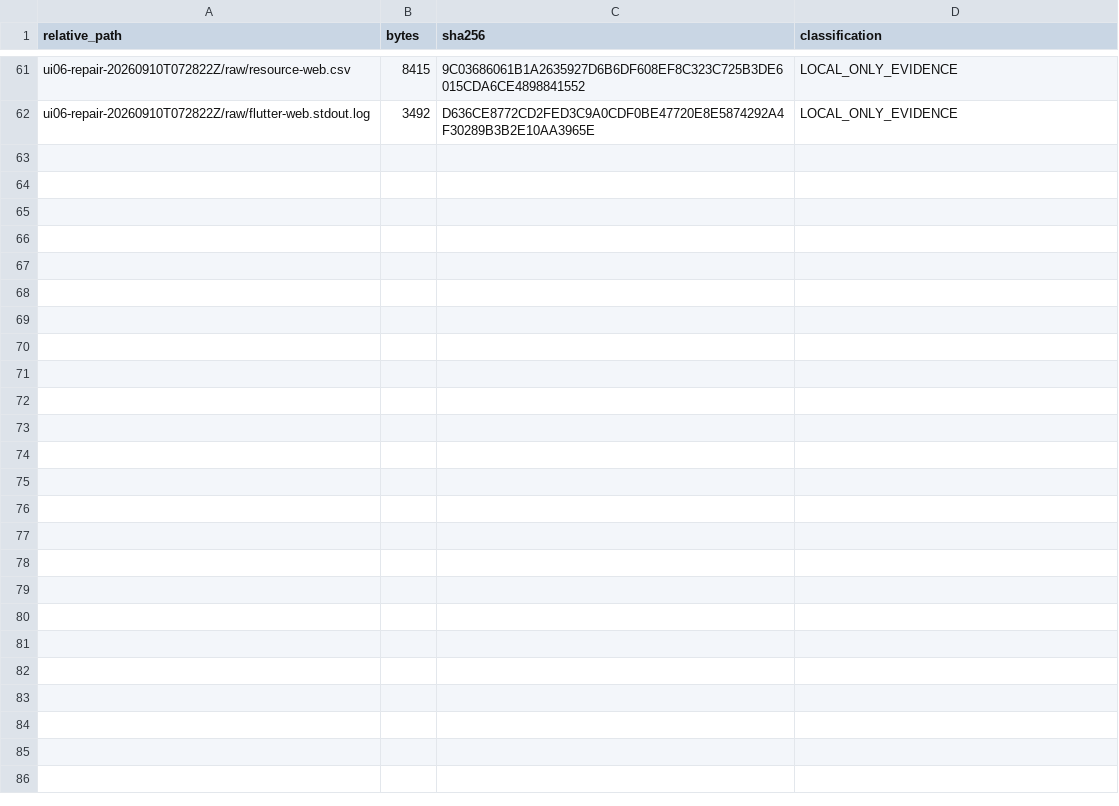
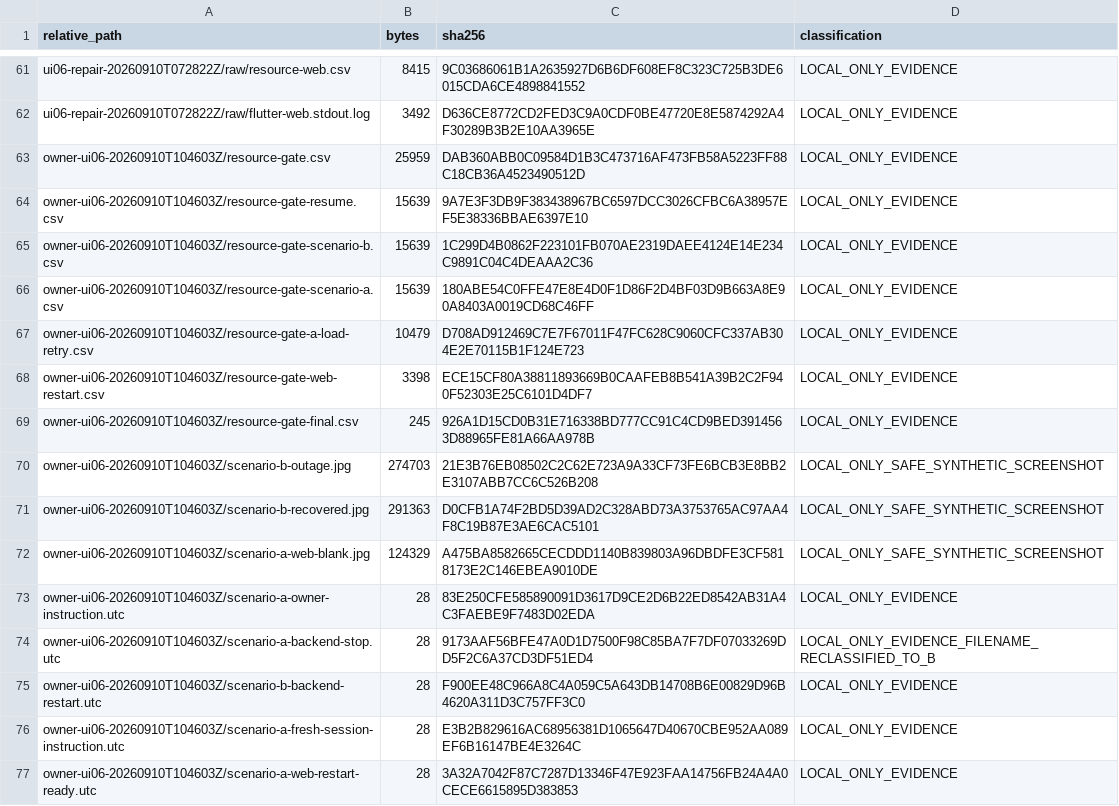
Before and after one commit to domlap94-star/ai-lab-core, a CSV file: docs/recovery/R04_A2_LOCAL_EVIDENCE_MANIFEST.csv, drawn as a sheet; only a part is shown, gaps mark what is left out.

Commit message:
Record owner-operated UI06 partial evidence

```diff
--- a/docs/recovery/R04_A2_LOCAL_EVIDENCE_MANIFEST.csv
+++ b/docs/recovery/R04_A2_LOCAL_EVIDENCE_MANIFEST.csv
@@ -62 +62,16 @@ ui06-repair-20260910T072822Z/raw/resource-web.csv,8415,9C03686061B1A2635927D6B6D
 ui06-repair-20260910T072822Z/raw/flutter-web.stdout.log,3492,D636CE8772CD2FED3C9A0CDF0BE47720E8E5874292A4F30289B3B2E10AA3965E,LOCAL_ONLY_EVIDENCE
+owner-ui06-20260910T104603Z/resource-gate.csv,25959,DAB360ABB0C09584D1B3C473716AF473FB58A5223FF88C18CB36A4523490512D,LOCAL_ONLY_EVIDENCE
+owner-ui06-20260910T104603Z/resource-gate-resume.csv,15639,9A7E3F3DB9F383438967BC6597DCC3026CFBC6A38957EF5E38336BBAE6397E10,LOCAL_ONLY_EVIDENCE
+owner-ui06-20260910T104603Z/resource-gate-scenario-b.csv,15639,1C299D4B0862F223101FB070AE2319DAEE4124E14E234C9891C04C4DEAAA2C36,LOCAL_ONLY_EVIDENCE
+owner-ui06-20260910T104603Z/resource-gate-scenario-a.csv,15639,180ABE54C0FFE47E8E4D0F1D86F2D4BF03D9B663A8E90A8403A0019CD68C46FF,LOCAL_ONLY_EVIDENCE
+owner-ui06-20260910T104603Z/resource-gate-a-load-retry.csv,10479,D708AD912469C7E7F67011F47FC628C9060CFC337AB304E2E70115B1F124E723,LOCAL_ONLY_EVIDENCE
+owner-ui06-20260910T104603Z/resource-gate-web-restart.csv,3398,ECE15CF80A38811893669B0CAAFEB8B541A39B2C2F940F52303E25C6101D4DF7,LOCAL_ONLY_EVIDENCE
+owner-ui06-20260910T104603Z/resource-gate-final.csv,245,926A1D15CD0B31E716338BD777CC91C4CD9BED3914563D88965FE81A66AA978B,LOCAL_ONLY_EVIDENCE
+owner-ui06-20260910T104603Z/scenario-b-outage.jpg,274703,21E3B76EB08502C2C62E723A9A33CF73FE6BCB3E8BB2E3107ABB7CC6C526B208,LOCAL_ONLY_SAFE_SYNTHETIC_SCREENSHOT
+owner-ui06-20260910T104603Z/scenario-b-recovered.jpg,291363,D0CFB1A74F2BD5D39AD2C328ABD73A3753765AC97AA4F8C19B87E3AE6CAC5101,LOCAL_ONLY_SAFE_SYNTHETIC_SCREENSHOT
+owner-ui06-20260910T104603Z/scenario-a-web-blank.jpg,124329,A475BA8582665CECDDD1140B839803A96DBDFE3CF5818173E2C146EBEA9010DE,LOCAL_ONLY_SAFE_SYNTHETIC_SCREENSHOT
+owner-ui06-20260910T104603Z/scenario-a-owner-instruction.utc,28,83E250CFE585890091D3617D9CE2D6B22ED8542AB31A4C3FAEBE9F7483D02EDA,LOCAL_ONLY_EVIDENCE
+owner-ui06-20260910T104603Z/scenario-a-backend-stop.utc,28,9173AAF56BFE47A0D1D7500F98C85BA7F7DF07033269DD5F2C6A37CD3DF51ED4,LOCAL_ONLY_EVIDENCE_FILENAME_RECLASSIFIED_TO_B
+owner-ui06-20260910T104603Z/scenario-b-backend-restart.utc,28,F900EE48C966A8C4A059C5A643DB14708B6E00829D96B4620A311D3C757FF3C0,LOCAL_ONLY_EVIDENCE
+owner-ui06-20260910T104603Z/scenario-a-fresh-session-instruction.utc,28,E3B2B829616AC68956381D1065647D40670CBE952AA089EF6B16147BE4E3264C,LOCAL_ONLY_EVIDENCE
+owner-ui06-20260910T104603Z/scenario-a-web-restart-ready.utc,28,3A32A7042F87C7287D13346F47E923FAA14756FB24A4A0CECE6615895D383853,LOCAL_ONLY_EVIDENCE
```
Also changed, not shown: docs/recovery/OWNER_DECISIONS.csv, docs/recovery/PACKAGE_REGISTER.csv, 5 other files.
